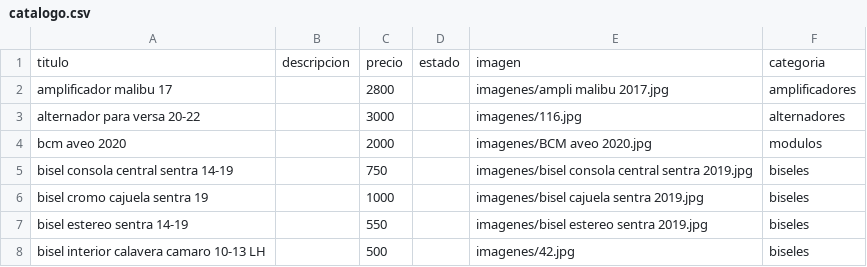
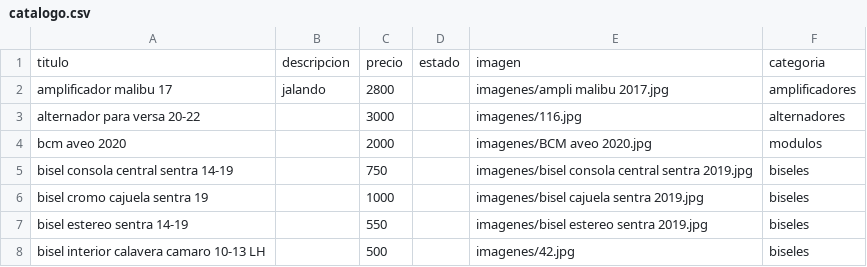
Before and after one commit to arturolozano893-cmyk/tyson-autopartes, a CSV file: catalogo.csv, drawn as a sheet; only a part is shown.

Commit message:
Update catalogo.csv

```diff
--- a/catalogo.csv
+++ b/catalogo.csv
@@ -1,3 +1,3 @@
 titulo,descripcion,precio,estado,imagen,categoria
-amplificador malibu 17,,2800,,imagenes/ampli malibu 2017.jpg,amplificadores
+amplificador malibu 17,jalando,2800,,imagenes/ampli malibu 2017.jpg,amplificadores
 alternador para versa 20-22,,3000,,imagenes/116.jpg,alternadores
```
